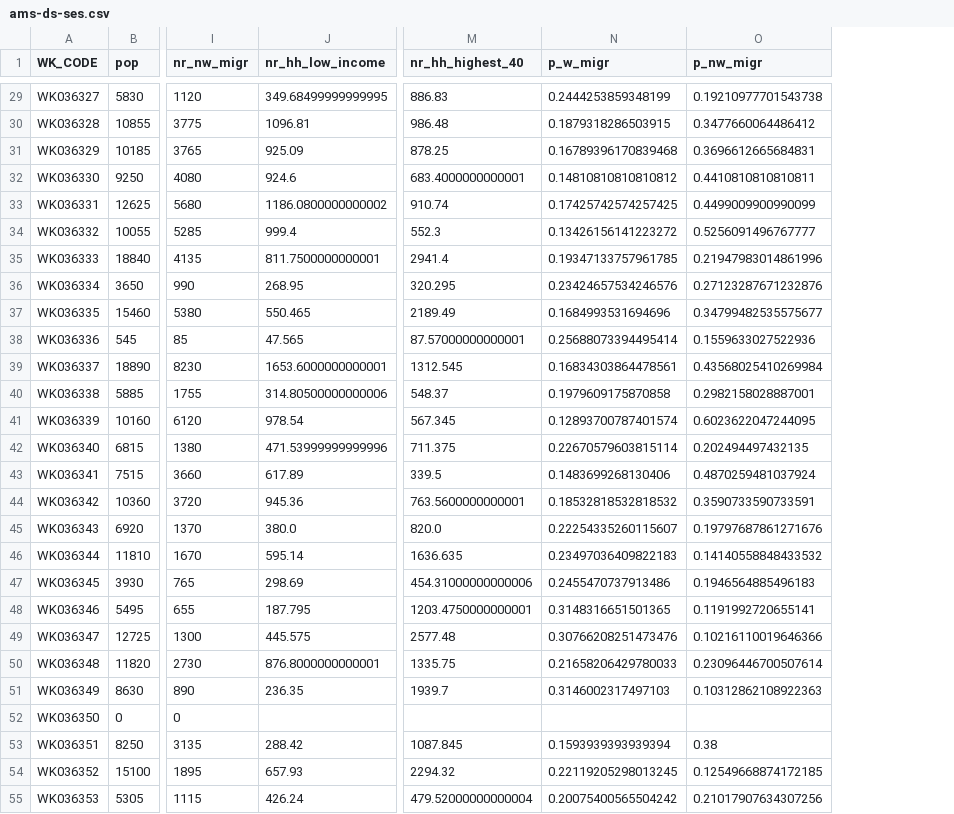
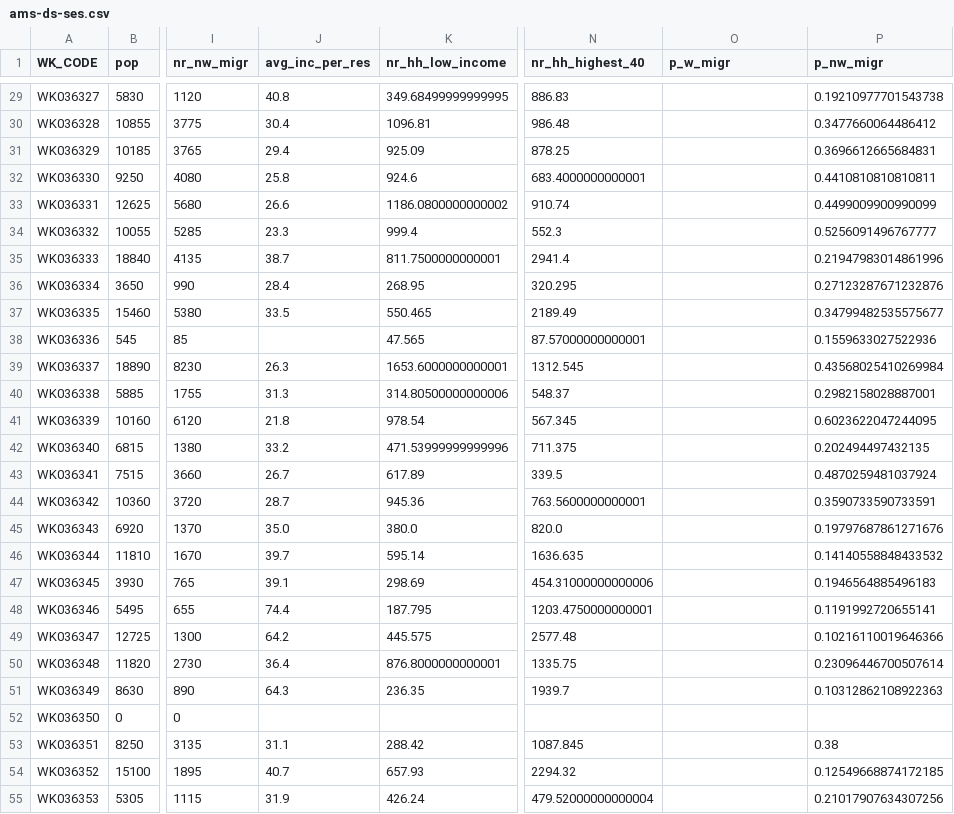
Before and after one commit to dimichai/fair-network-expansion, a CSV file: environments/amsterdam/ams-ds-ses.csv, drawn as a sheet; only a part is shown, gaps mark what is left out; addresses are those after the commit; the diff covers the shown part only; the diff names each change by its address in the sheet, - before the commit and + after, or states it on an @@ line.

```diff
--- a/environments/amsterdam/ams-ds-ses.csv
+++ b/environments/amsterdam/ams-ds-ses.csv
+column J (avg_inc_per_res), rows 29-55: 40.8 | 30.4 | 29.4 | 25.8 | 26.6 | 23.3 | 38.7 | 28.4 | 33.5 |  | 26.3 | 31.3 | 21.8 | 33.2 | 26.7 | 28.7 | 35.0 | 39.7 | 39.1 | 74.4 | 64.2 | 36.4 | 64.3 |  | 31.1 | 40.7 | 31.9
-O29 (p_w_migr): 0.2444253859348199
+O29 (p_w_migr): (empty)
-O30 (p_w_migr): 0.1879318286503915
+O30 (p_w_migr): (empty)
-O31 (p_w_migr): 0.16789396170839468
+O31 (p_w_migr): (empty)
-O32 (p_w_migr): 0.14810810810810812
+O32 (p_w_migr): (empty)
-O33 (p_w_migr): 0.17425742574257425
+O33 (p_w_migr): (empty)
-O34 (p_w_migr): 0.13426156141223272
+O34 (p_w_migr): (empty)
-O35 (p_w_migr): 0.19347133757961785
+O35 (p_w_migr): (empty)
-O36 (p_w_migr): 0.23424657534246576
+O36 (p_w_migr): (empty)
-O37 (p_w_migr): 0.1684993531694696
+O37 (p_w_migr): (empty)
-O38 (p_w_migr): 0.25688073394495414
+O38 (p_w_migr): (empty)
-O39 (p_w_migr): 0.16834303864478561
+O39 (p_w_migr): (empty)
-O40 (p_w_migr): 0.1979609175870858
+O40 (p_w_migr): (empty)
-O41 (p_w_migr): 0.12893700787401574
+O41 (p_w_migr): (empty)
-O42 (p_w_migr): 0.22670579603815114
+O42 (p_w_migr): (empty)
-O43 (p_w_migr): 0.1483699268130406
+O43 (p_w_migr): (empty)
-O44 (p_w_migr): 0.18532818532818532
+O44 (p_w_migr): (empty)
-O45 (p_w_migr): 0.22254335260115607
+O45 (p_w_migr): (empty)
-O46 (p_w_migr): 0.23497036409822183
+O46 (p_w_migr): (empty)
-O47 (p_w_migr): 0.2455470737913486
+O47 (p_w_migr): (empty)
-O48 (p_w_migr): 0.3148316651501365
+O48 (p_w_migr): (empty)
-O49 (p_w_migr): 0.30766208251473476
+O49 (p_w_migr): (empty)
-O50 (p_w_migr): 0.21658206429780033
+O50 (p_w_migr): (empty)
-O51 (p_w_migr): 0.3146002317497103
+O51 (p_w_migr): (empty)
-O53 (p_w_migr): 0.1593939393939394
+O53 (p_w_migr): (empty)
-O54 (p_w_migr): 0.22119205298013245
+O54 (p_w_migr): (empty)
-O55 (p_w_migr): 0.20075400565504242
+O55 (p_w_migr): (empty)
```
Also changed, not shown: 72 edited cells elsewhere in this file, 2 other files.
